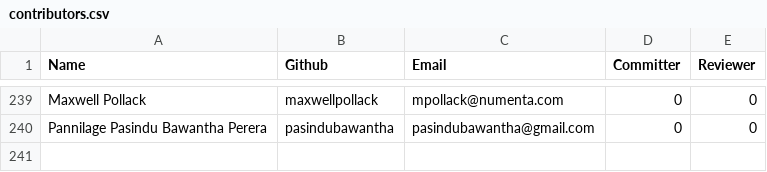
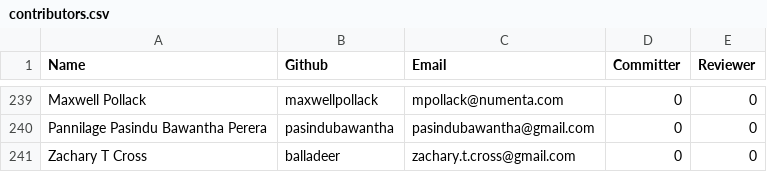
Before and after one commit to rhyolight/numenta-web, a CSV file: packages/numenta.org/static/resources/contributors.csv, drawn as a sheet; only a part is shown, gaps mark what is left out.

Commit message:
Added contributor

```diff
--- a/packages/numenta.org/static/resources/contributors.csv
+++ b/packages/numenta.org/static/resources/contributors.csv
@@ -240 +240,2 @@ Maxwell Pollack,maxwellpollack,mpollack@numenta.com,0,0
 Pannilage Pasindu Bawantha Perera,pasindubawantha,pasindubawantha@gmail.com,0,0
+Zachary T Cross,balladeer,zachary.t.cross@gmail.com,0,0
```
